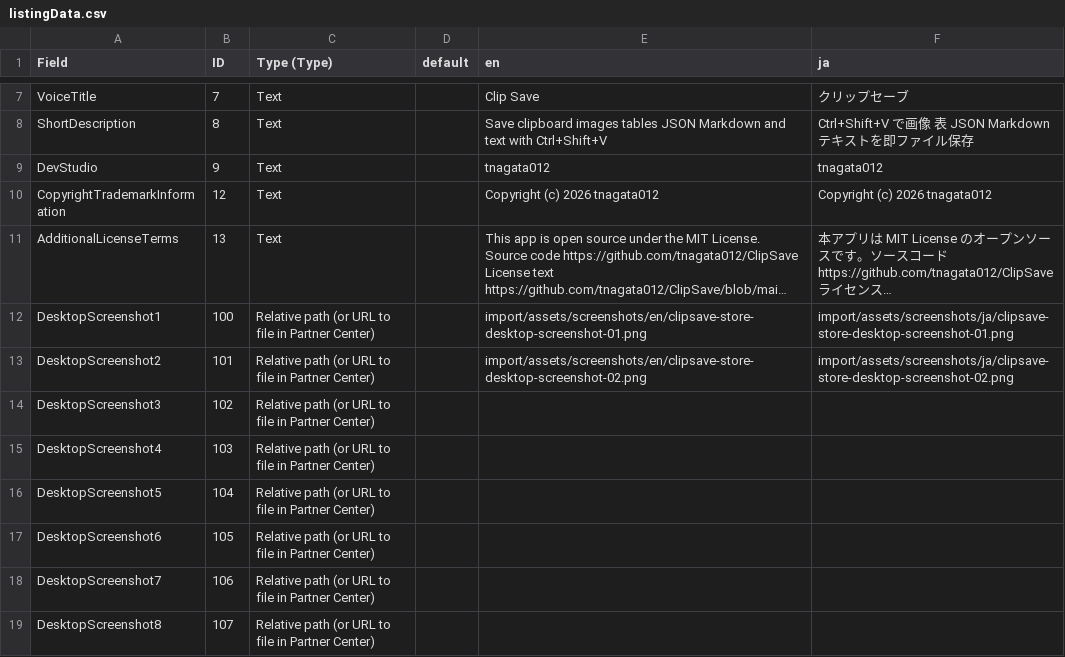
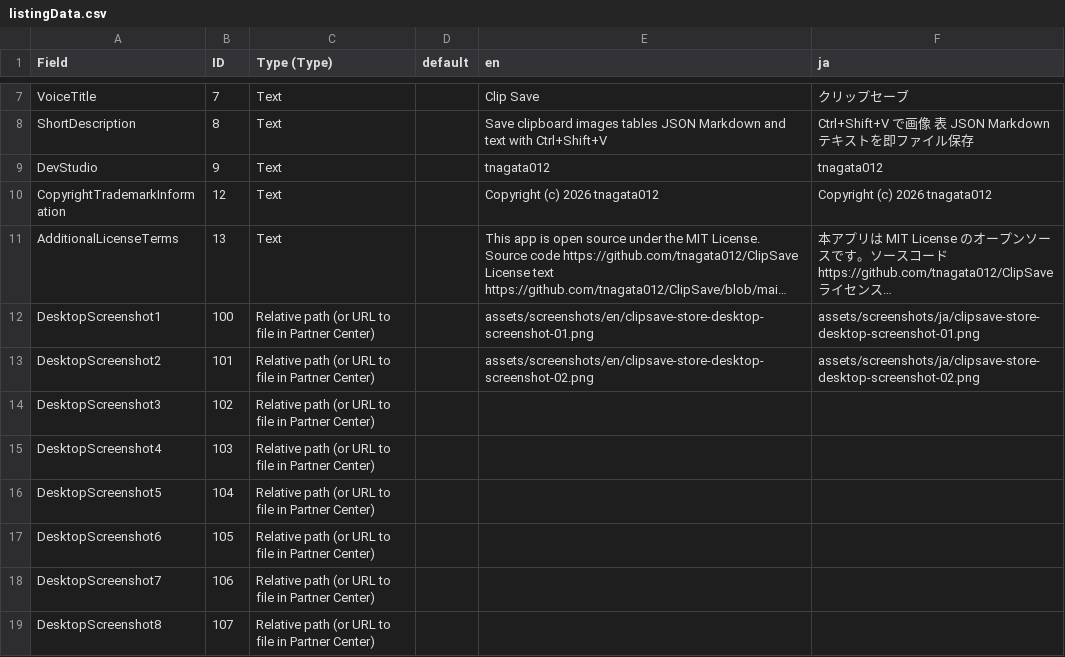
Before and after one commit to tnagata012/ClipSave, a CSV file: docs/distribution/store/listing/import/listingData.csv (was docs/store/listing/import/listingData.csv), drawn as a sheet; only a part is shown, gaps mark what is left out; long unchanged cells end in …; the diff names each change by its address in the sheet, - before the commit and + after, or states it on an @@ line.

Commit message:
docs: reorganize release docs and streamline workflows (#33)
* docs: reorganize release and distribution documentation

* docs: update store listing screenshots

* docs: fix release and store documentation paths

* Improve release workflow asset handling

* docs: align release workflows and guidance

* fix: stabilize release tooling references

* chore: reduce release workflow duplication

* Clean up stale Pages deployments

* fix: preserve release-finalize tooling checkout

* fix: require finalized tag ancestry for patch starts

```diff
--- a/docs/store/listing/import/listingData.csv
+++ b/docs/distribution/store/listing/import/listingData.csv
-E12 (en): import/assets/screenshots/en/clipsave-store-desktop-screenshot-01.png
+E12 (en): assets/screenshots/en/clipsave-store-desktop-screenshot-01.png
-F12 (ja): import/assets/screenshots/ja/clipsave-store-desktop-screenshot-01.png
+F12 (ja): assets/screenshots/ja/clipsave-store-desktop-screenshot-01.png
-E13 (en): import/assets/screenshots/en/clipsave-store-desktop-screenshot-02.png
+E13 (en): assets/screenshots/en/clipsave-store-desktop-screenshot-02.png
-F13 (ja): import/assets/screenshots/ja/clipsave-store-desktop-screenshot-02.png
+F13 (ja): assets/screenshots/ja/clipsave-store-desktop-screenshot-02.png
```
Also changed, not shown: 36 other files.
